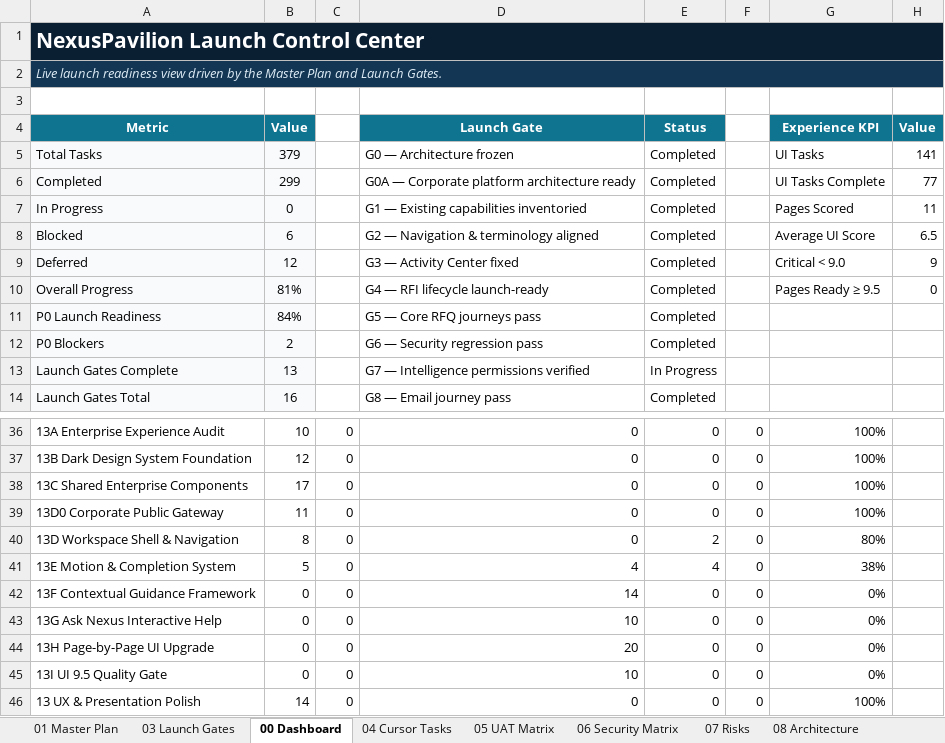
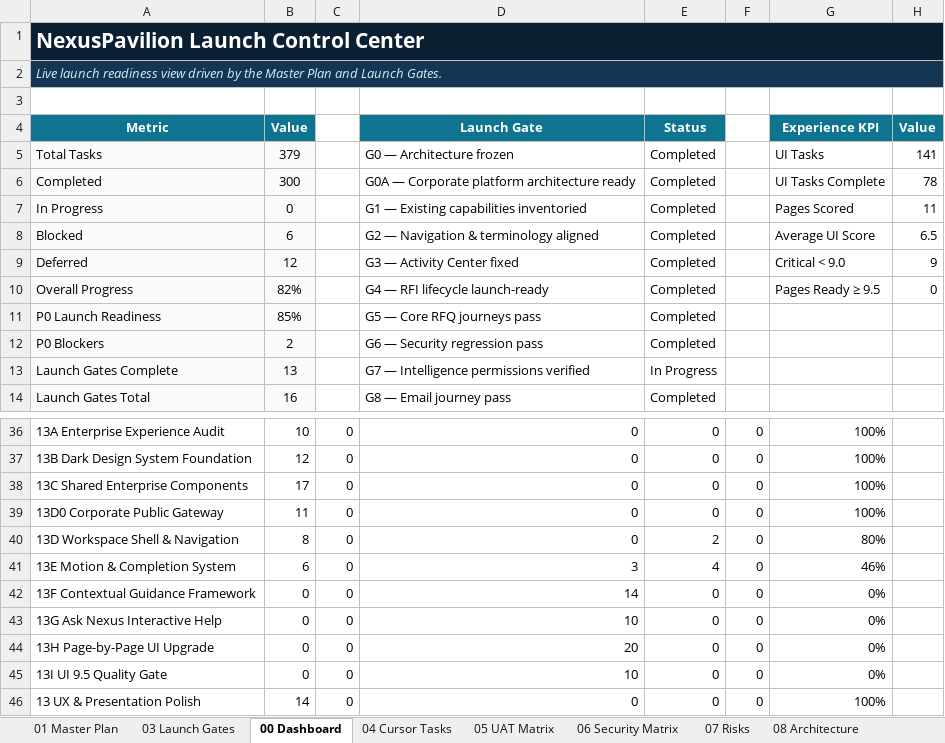
Before and after one commit to amirtaheri1978-cyber/nexuspavilion-core, an Excel workbook: docs/governance/NexusPavilion_Master_Launch_Execution_Plan.xlsx, sheet 00 Dashboard, drawn as a sheet; only a part is shown, gaps mark what is left out; values as stored, in another font and other column widths than the file's, no borders; charts and pictures and conditional formats not drawn; the diff names each change by its address in the sheet, - before the commit and + after, or states it on an @@ line.

```diff
--- a/docs/governance/NexusPavilion_Master_Launch_Execution_Plan.xlsx (sheet 00 Dashboard)
+++ b/docs/governance/NexusPavilion_Master_Launch_Execution_Plan.xlsx (sheet 00 Dashboard)
-B6 (Value): 299
+B6 (Value): 300
-H6 (Value): 77
+H6 (Value): 78
-B10 (Value): 81%
+B10 (Value): 82%
-B11 (Value): 84%
+B11 (Value): 85%
-B41 (Value): 5
+B41 (Value): 6
-D41 (Launch Gate): 4
+D41 (Launch Gate): 3
-G41 (Experience KPI): 38%
+G41 (Experience KPI): 46%
```
Also changed, not shown: sheet 10 Change Log, sheet 01 Master Plan, sheet 13 UI Program, charts or pictures.
